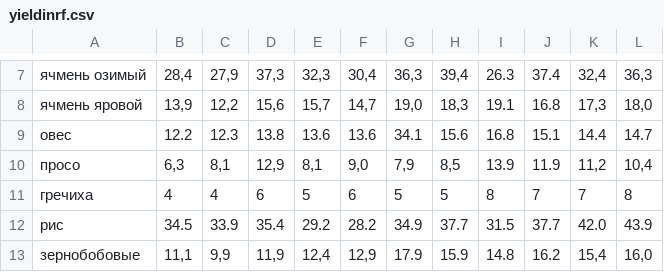
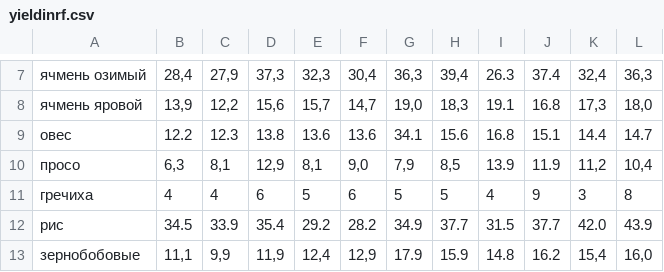
Before and after one commit to sashgorych/sashgorych.github.io, a CSV file: yieldinrf.csv, drawn as a sheet; only a part is shown, gaps mark what is left out.

Commit message:
Update yieldinrf.csv

```diff
--- a/yieldinrf.csv
+++ b/yieldinrf.csv
@@ -15,3 +15,3 @@
   просо,"6,3","8,1","12,9","8,1","9,0","7,9","8,5","13.9","11.9","11,2","10,4"
-  гречиха,"4","4","6","5","6","5","5","8","7","7","8"
+  гречиха,"4","4","6","5","6","5","5","4","9","3","8"
   рис,"34.5","33.9","35.4","29.2","28.2","34.9","37.7","31.5","37.7","42.0","43.9"
```
